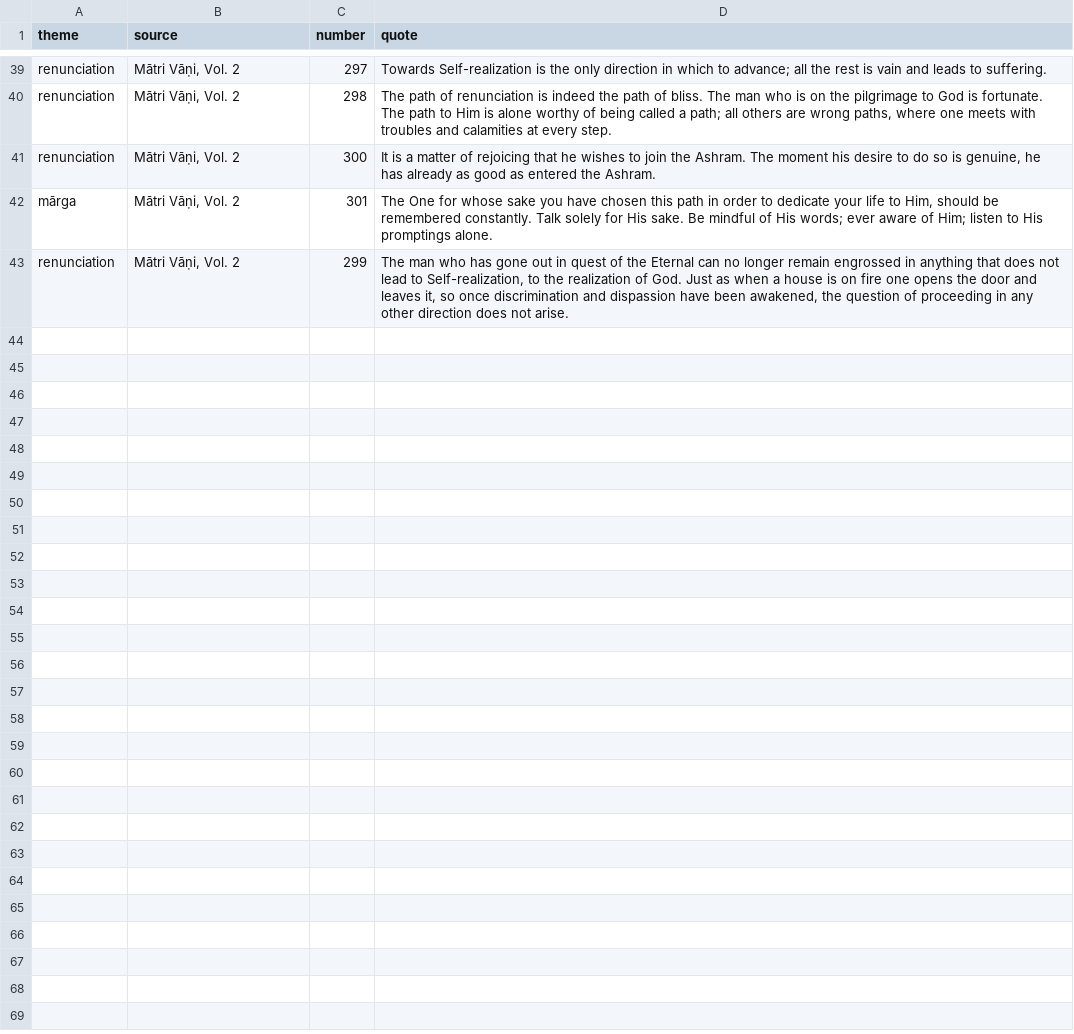
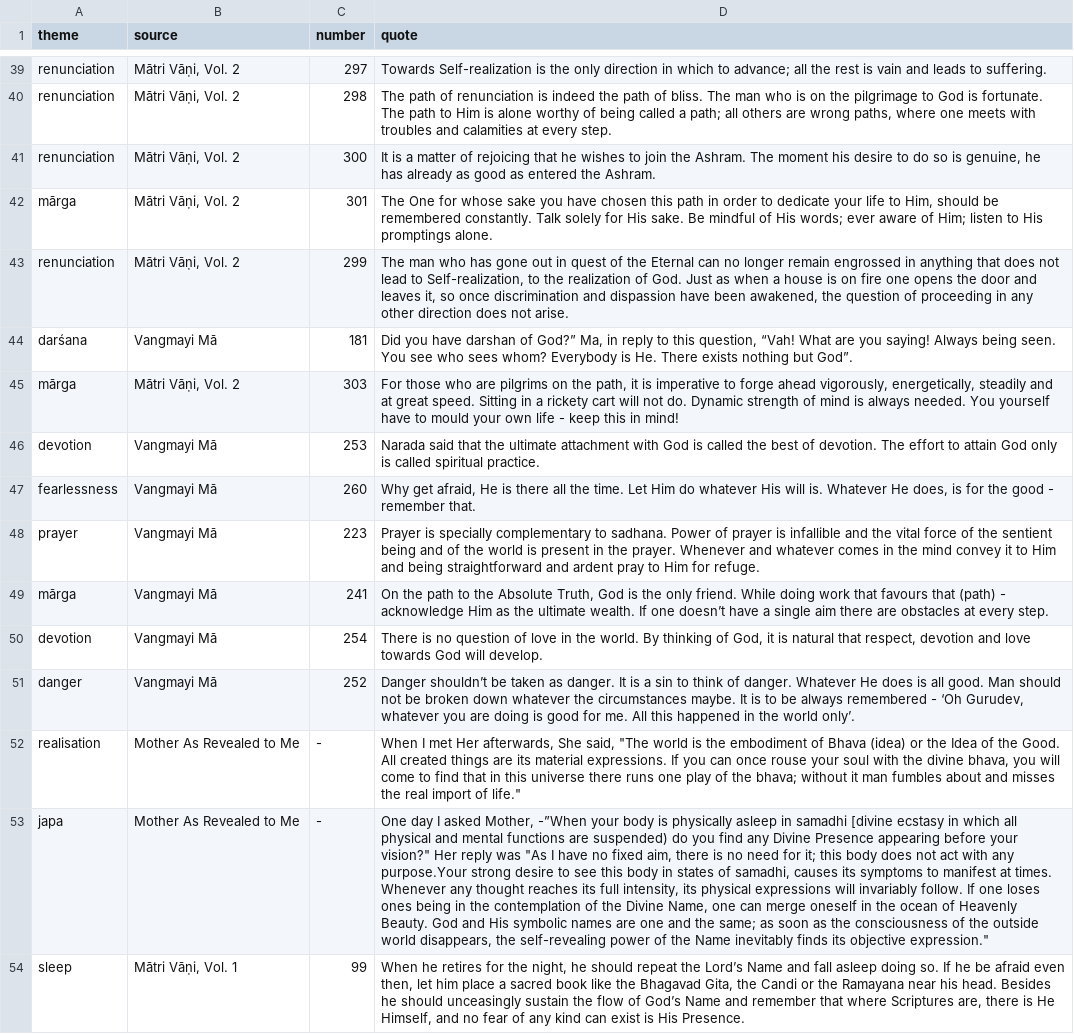
Before and after one commit to semrigpa/semrigpa.github.io, a TSV file: vani.tsv, drawn as a sheet; only a part is shown, gaps mark what is left out; the diff names each change by its address in the sheet, - before the commit and + after, or states it on an @@ line.

Commit message:
Add files via upload

```diff
--- a/vani.tsv
+++ b/vani.tsv
+row 44: darśana | Vangmayi Mā | 181 | Did you have darshan of God?” Ma, in reply to this question, “Vah! What are you saying! Always being seen. You see who sees whom? Everybody is He. There exists nothing but God”.
+row 45: mārga | Mātri Vāṇi, Vol. 2 | 303 | For those who are pilgrims on the path, it is imperative to forge ahead vigorously, energetically, steadily and at great speed. Sitting in a rickety cart will not do. Dynamic strength of mind is always needed. You yourself have to mould your own life - keep this in mind!
+row 46: devotion | Vangmayi Mā | 253 | Narada said that the ultimate attachment with God is called the best of devotion. The effort to attain God only is called spiritual practice.
+row 47: fearlessness | Vangmayi Mā | 260 | Why get afraid, He is there all the time. Let Him do whatever His will is. Whatever He does, is for the good - remember that.
+row 48: prayer | Vangmayi Mā | 223 | Prayer is specially complementary to sadhana. Power of prayer is infallible and the vital force of the sentient being and of the world is present in the prayer. Whenever and whatever comes in the mind convey it to Him and being straightforward and ardent pray to Him for refuge.
+row 49: mārga | Vangmayi Mā | 241 | On the path to the Absolute Truth, God is the only friend. While doing work that favours that (path) - acknowledge Him as the ultimate wealth. If one doesn’t have a single aim there are obstacles at every step.
+row 50: devotion | Vangmayi Mā | 254 | There is no question of love in the world. By thinking of God, it is natural that respect, devotion and love towards God will develop.
+row 51: danger | Vangmayi Mā | 252 | Danger shouldn’t be taken as danger. It is a sin to think of danger. Whatever He does is all good. Man should not be broken down whatever the circumstances maybe. It is to be always remembered - ‘Oh Gurudev, whatever you are doing is good for me. All this happened in the world only’.
+row 52: realisation | Mother As Revealed to Me | - | When I met Her afterwards, She said, "The world is the embodiment of Bhava (idea) or the Idea of the Good. All created things are its material expressions. If you can once rouse your soul with the divine bhava, you will come to find that in this universe there runs one play of the bhava; without it man fumbles about and misses the real import of life."
+row 53: japa | Mother As Revealed to Me | - | One day I asked Mother, -”When your body is physically asleep in samadhi [divine ecstasy in which all physical and mental functions are suspended) do you find any Divine Presence appearing before your vision?" Her reply was "As I have no fixed aim, there is no need for it; this body does not act with any purpose.Your strong desire to see this body in states of samadhi, causes its symptoms to manifest at times. Whenever any thought reaches its full intensity, its physical expressions will invariably follow. If one loses ones being in the contemplation of the Divine Name, one can merge oneself in the ocean of Heavenly Beauty. God and His symbolic names are one and the same; as soon as the consciousness of the outside world disappears, the self-revealing power of the Name inevitably finds its objective expression."
+row 54: sleep | Mātri Vāṇi, Vol. 1 | 99 | When he retires for the night, he should repeat the Lord’s Name and fall asleep doing so. If he be afraid even then, let him place a sacred book like the Bhagavad Gita, the Candi or the Ramayana near his head. Besides he should unceasingly sustain the flow of God’s Name and remember that where Scriptures are, there is He Himself, and no fear of any kind can exist is His Presence.
```
